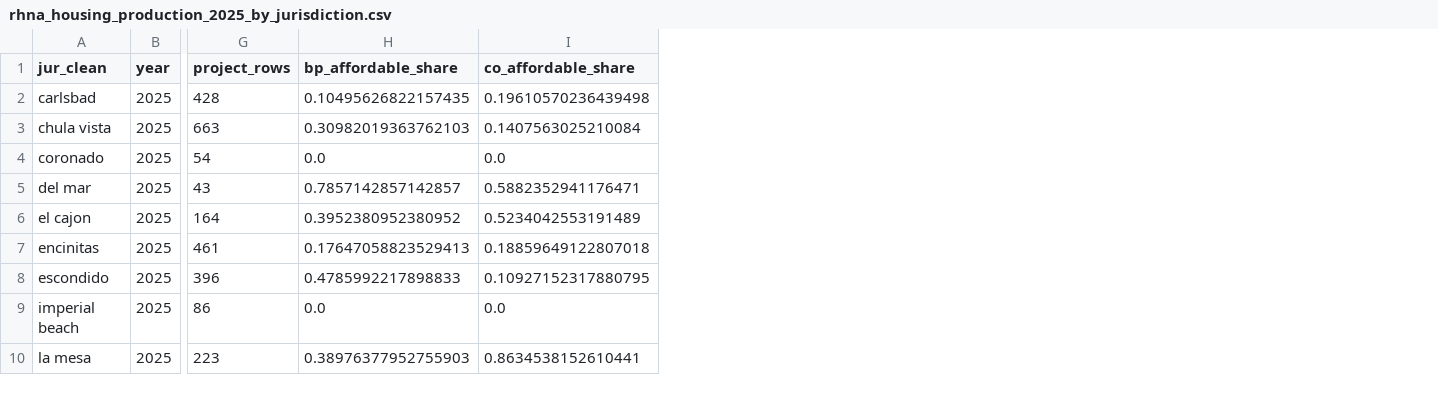
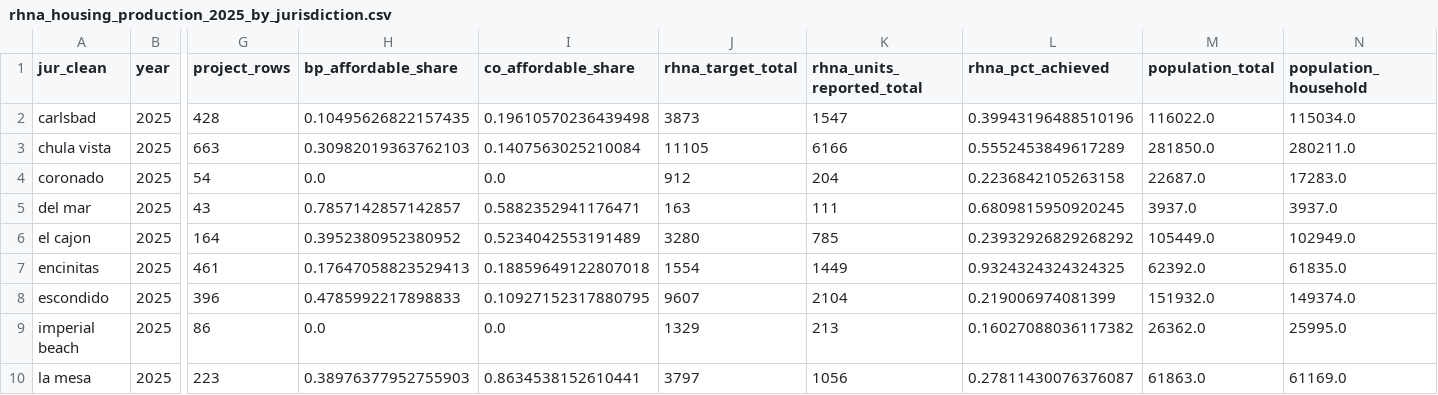
Before and after one commit to laurenthanhvo/chpd-dashboard-data-validation, a CSV file: van's work/data/processed/rhna_housing_production_2025_by_jurisdiction.csv, drawn as a sheet; only a part is shown, gaps mark what is left out; the diff names each change by its address in the sheet, - before the commit and + after, or states it on an @@ line.

```diff
--- a/van's work/data/processed/rhna_housing_production_2025_by_jurisdiction.csv
+++ b/van's work/data/processed/rhna_housing_production_2025_by_jurisdiction.csv
+column J (rhna_target_total), rows 2-10: 3873 | 11105 | 912 | 163 | 3280 | 1554 | 9607 | 1329 | 3797
+column K (rhna_units_reported_total), rows 2-10: 1547 | 6166 | 204 | 111 | 785 | 1449 | 2104 | 213 | 1056
+column L (rhna_pct_achieved), rows 2-10: 0.39943196488510196 | 0.5552453849617289 | 0.2236842105263158 | 0.6809815950920245 | 0.23932926829268292 | 0.9324324324324325 | 0.219006974081399 | 0.16027088036117382 | 0.27811430076376087
+column M (population_total), rows 2-10: 116022.0 | 281850.0 | 22687.0 | 3937.0 | 105449.0 | 62392.0 | 151932.0 | 26362.0 | 61863.0
+column N (population_household), rows 2-10: 115034.0 | 280211.0 | 17283.0 | 3937.0 | 102949.0 | 61835.0 | 149374.0 | 25995.0 | 61169.0
```
Also changed, not shown: 4 other files.
